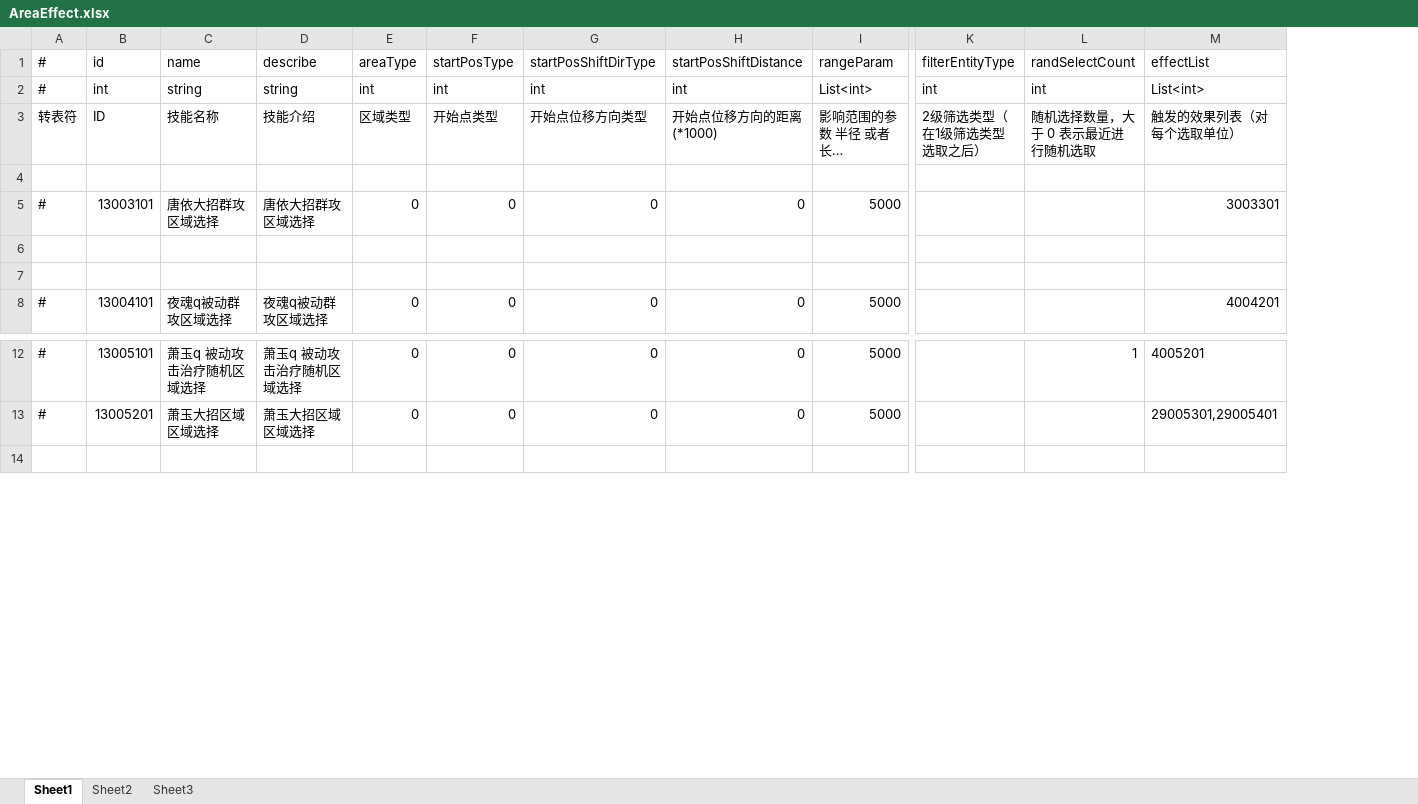
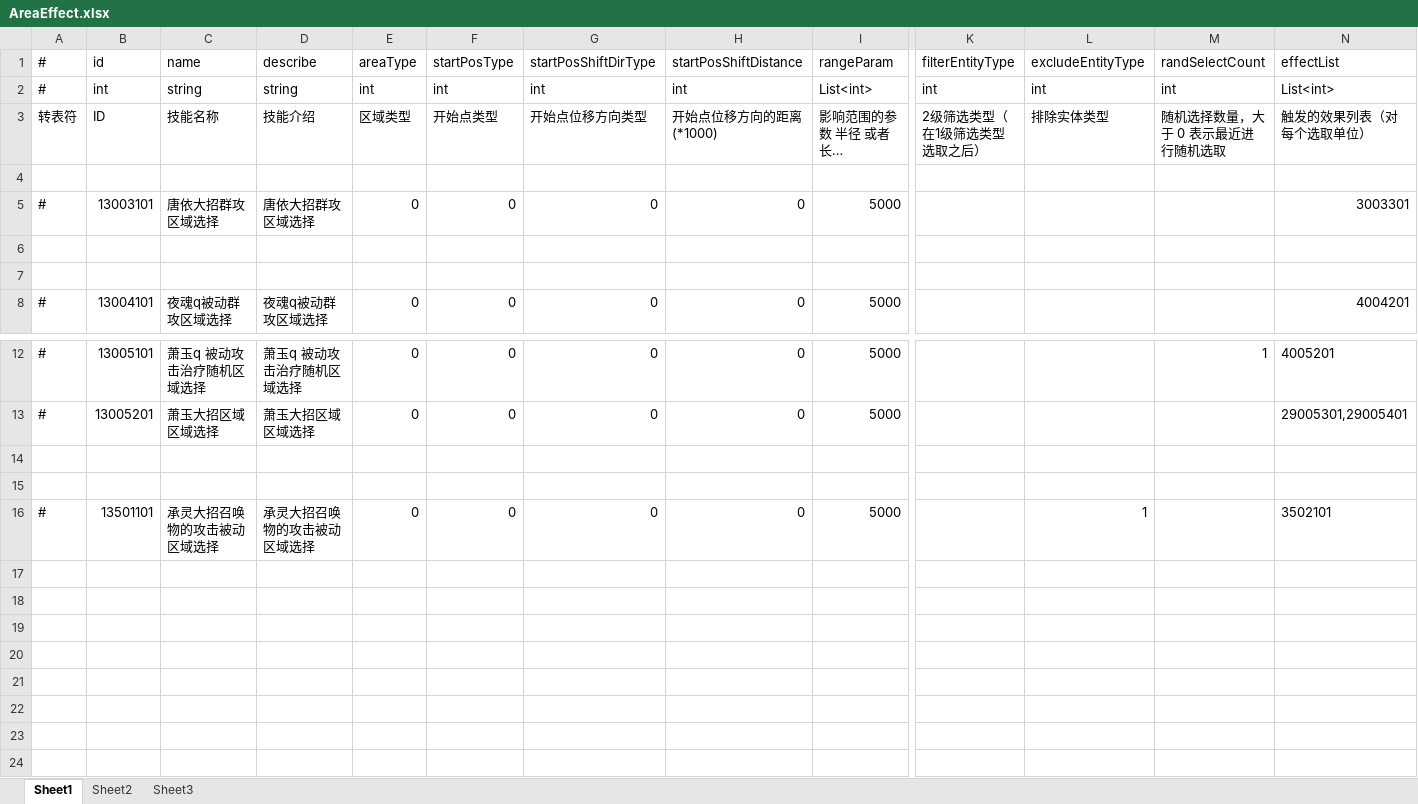
Before and after one commit to thanklzhang/001_GameFramework_Config, an Excel workbook: data_config/AreaEffect.xlsx, sheet Sheet1, drawn as a sheet; only a part is shown, gaps mark what is left out; long unchanged cells end in …; values as stored, in another font and other column widths than the file's, no borders; rows hold the shown columns only; the diff names each change by its address in the sheet, - before the commit and + after, or states it on an @@ line.

```diff
--- a/data_config/AreaEffect.xlsx (sheet Sheet1)
+++ b/data_config/AreaEffect.xlsx (sheet Sheet1)
+column L (excludeEntityType), rows 2-3: int | 排除实体类型
+row 14: (empty)
+row 15: (empty)
+row 16: # | 13501101 | 承灵大招召唤物的攻击被动区域选择 | 承灵大招召唤物的攻击被动区域选择 | 0 | 0 | 0 | 0 | 5000 |  | 1 |  | 3502101
+row 17: (empty)
+row 18: (empty)
+row 19: (empty)
+row 20: (empty)
+row 21: (empty)
+row 22: (empty)
+row 23: (empty)
```
Also changed, not shown: data_config/BattleAttributeGroup.xlsx, data_config/BuffEffect.xlsx, 16 other files.
